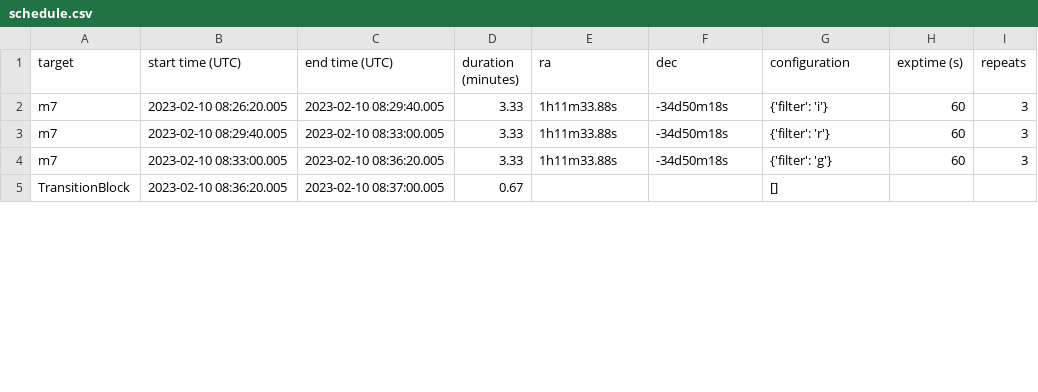
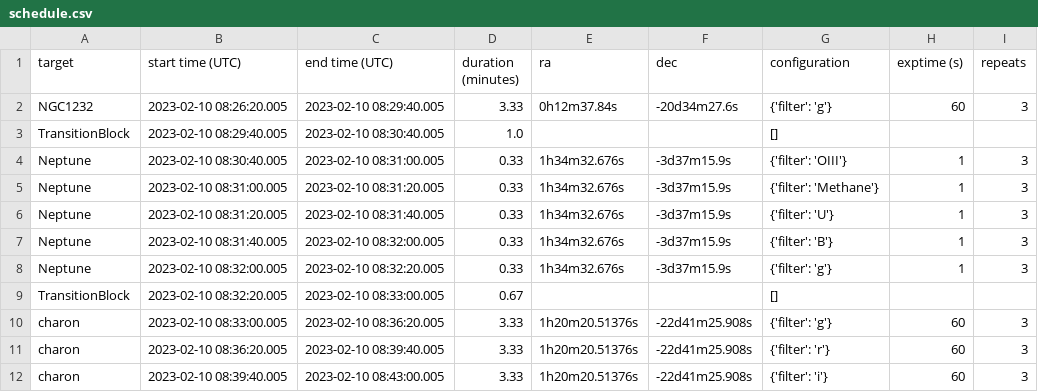
Before and after one commit to ZacharyLane1204/BC_Focus_Code, a CSV file: obs_lists/20230210/schedule.csv, drawn as a sheet; only a part is shown; the diff covers the shown part only.

Commit message:
Updated Schedule -- Mostly functional!!

```diff
--- a/obs_lists/20230210/schedule.csv
+++ b/obs_lists/20230210/schedule.csv
@@ -1,5 +1,12 @@
 target,start time (UTC),end time (UTC),duration (minutes),ra,dec,configuration,exptime (s),repeats
-m7,2023-02-10 08:26:20.005,2023-02-10 08:29:40.005,3.33,1h11m33.88s,-34d50m18s,{'filter': 'i'},60,3
-m7,2023-02-10 08:29:40.005,2023-02-10 08:33:00.005,3.33,1h11m33.88s,-34d50m18s,{'filter': 'r'},60,3
-m7,2023-02-10 08:33:00.005,2023-02-10 08:36:20.005,3.33,1h11m33.88s,-34d50m18s,{'filter': 'g'},60,3
-TransitionBlock,2023-02-10 08:36:20.005,2023-02-10 08:37:00.005,0.67,,,[],,
+NGC1232,2023-02-10 08:26:20.005,2023-02-10 08:29:40.005,3.33,0h12m37.84s,-20d34m27.6s,{'filter': 'g'},60,3
+TransitionBlock,2023-02-10 08:29:40.005,2023-02-10 08:30:40.005,1.0,,,[],,
+Neptune,2023-02-10 08:30:40.005,2023-02-10 08:31:00.005,0.33,1h34m32.676s,-3d37m15.9s,{'filter': 'OIII'},1,3
+Neptune,2023-02-10 08:31:00.005,2023-02-10 08:31:20.005,0.33,1h34m32.676s,-3d37m15.9s,{'filter': 'Methane'},1,3
+Neptune,2023-02-10 08:31:20.005,2023-02-10 08:31:40.005,0.33,1h34m32.676s,-3d37m15.9s,{'filter': 'U'},1,3
+Neptune,2023-02-10 08:31:40.005,2023-02-10 08:32:00.005,0.33,1h34m32.676s,-3d37m15.9s,{'filter': 'B'},1,3
+Neptune,2023-02-10 08:32:00.005,2023-02-10 08:32:20.005,0.33,1h34m32.676s,-3d37m15.9s,{'filter': 'g'},1,3
+TransitionBlock,2023-02-10 08:32:20.005,2023-02-10 08:33:00.005,0.67,,,[],,
+charon,2023-02-10 08:33:00.005,2023-02-10 08:36:20.005,3.33,1h20m20.51376s,-22d41m25.908s,{'filter': 'g'},60,3
+charon,2023-02-10 08:36:20.005,2023-02-10 08:39:40.005,3.33,1h20m20.51376s,-22d41m25.908s,{'filter': 'r'},60,3
+charon,2023-02-10 08:39:40.005,2023-02-10 08:43:00.005,3.33,1h20m20.51376s,-22d41m25.908s,{'filter': 'i'},60,3
```
Also changed, not shown: 4 added rows and 48 edited cells elsewhere in this file, targets.csv, 3 other files.
